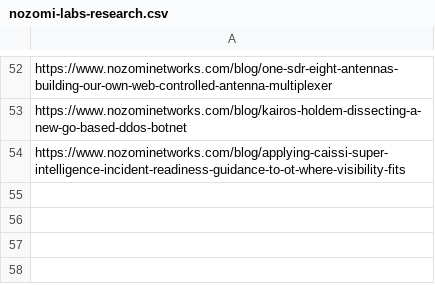
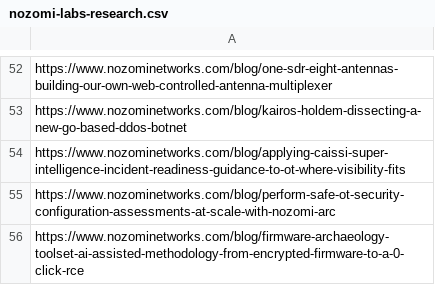
Before and after one commit to KY64/project-chicken, a CSV file: state/nozomi-labs-research.csv, drawn as a sheet; only a part is shown, gaps mark what is left out; the diff names each change by its address in the sheet, - before the commit and + after, or states it on an @@ line.

```diff
--- a/state/nozomi-labs-research.csv
+++ b/state/nozomi-labs-research.csv
+row 55: https://www.nozominetworks.com/blog/perform-safe-ot-security-configuration-assessments-at-scale-with-nozomi-arc
+row 56: https://www.nozominetworks.com/blog/firmware-archaeology-toolset-ai-assisted-methodology-from-encrypted-firmware-to-a-0-click-rce
```
